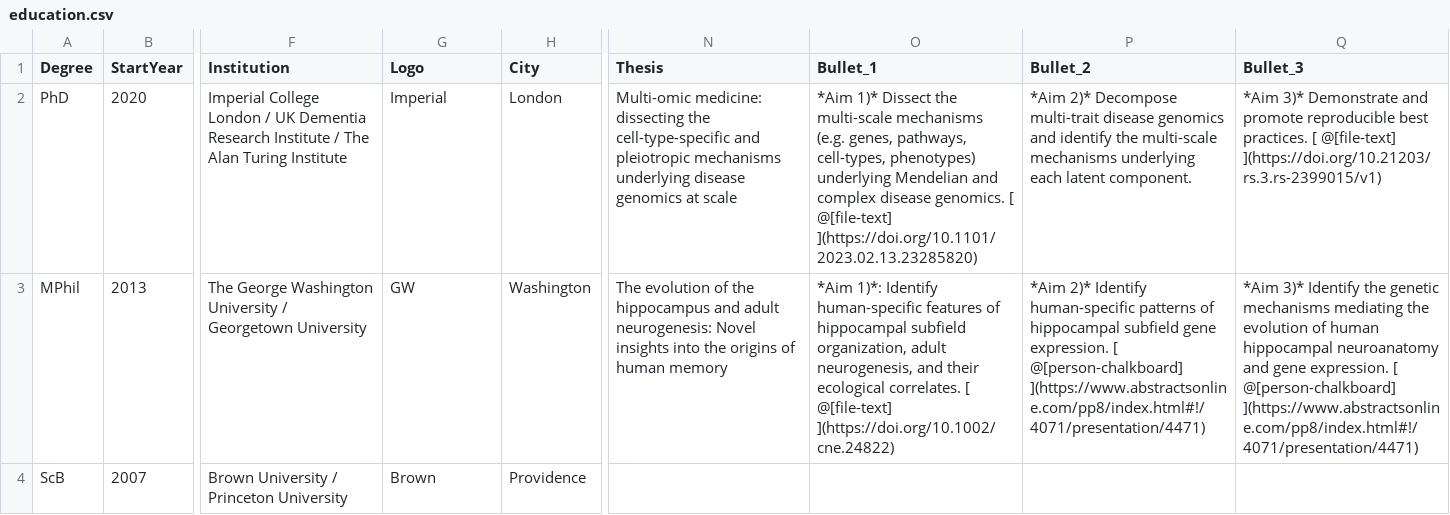
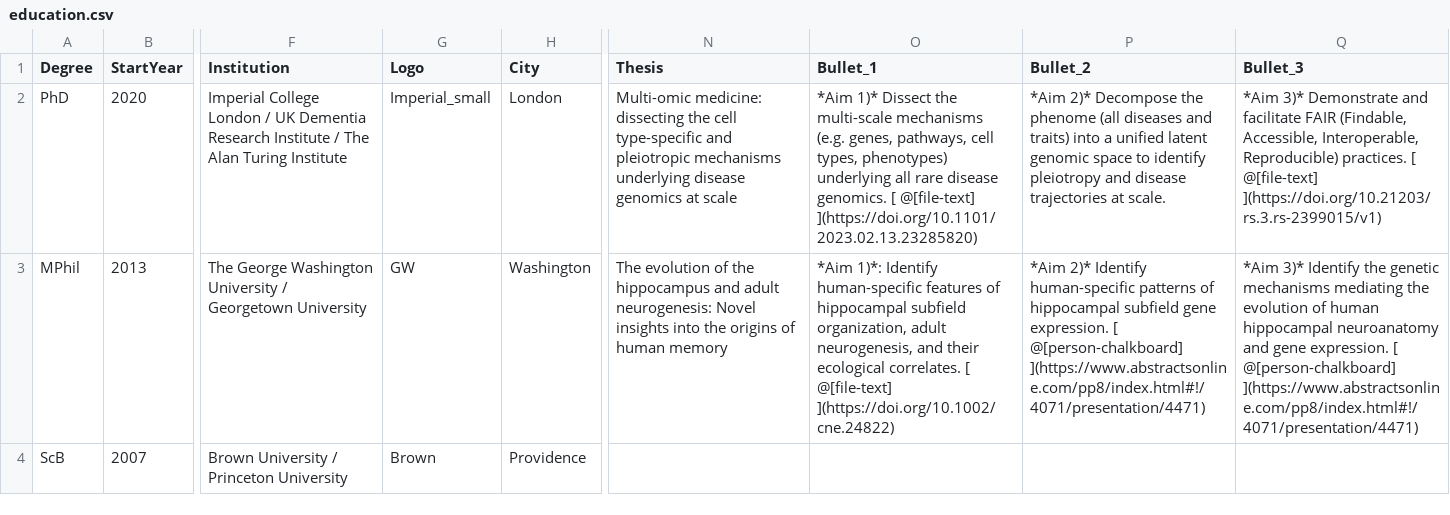
Before and after one commit to bschilder/CV, a CSV file: cv_data/education.csv, drawn as a sheet; only a part is shown, gaps mark what is left out; the diff names each change by its address in the sheet, - before the commit and + after, or states it on an @@ line.

```diff
--- a/cv_data/education.csv
+++ b/cv_data/education.csv
-G2 (Logo): Imperial
+G2 (Logo): Imperial_small
-N2 (Thesis): …dissecting the cell-type-specific and pleiotropic…
+N2 (Thesis): …dissecting the cell type-specific and pleiotropic…
-O2 (Bullet_1): …genes, pathways, cell-types, phenotypes) underlying Mendelian and complex disease genomics.…
+O2 (Bullet_1): …genes, pathways, cell types, phenotypes) underlying all rare disease genomics.…
-P2 (Bullet_2): …2)* Decompose multi-trait disease genomics and identify the multi-scale mechanisms underlying each latent component.
+P2 (Bullet_2): …2)* Decompose the phenome (all diseases and traits) into a unified latent genomic space to identify pleiotropy and disease trajectories at scale.
-Q2 (Bullet_3): …Demonstrate and promote reproducible best practices. […
+Q2 (Bullet_3): …Demonstrate and facilitate FAIR (Findable, Accessible, Interoperable, Reproducible) practices. […
```
Also changed, not shown: cv_data/experience.csv, cv_data/publications.csv, 12 other files.
